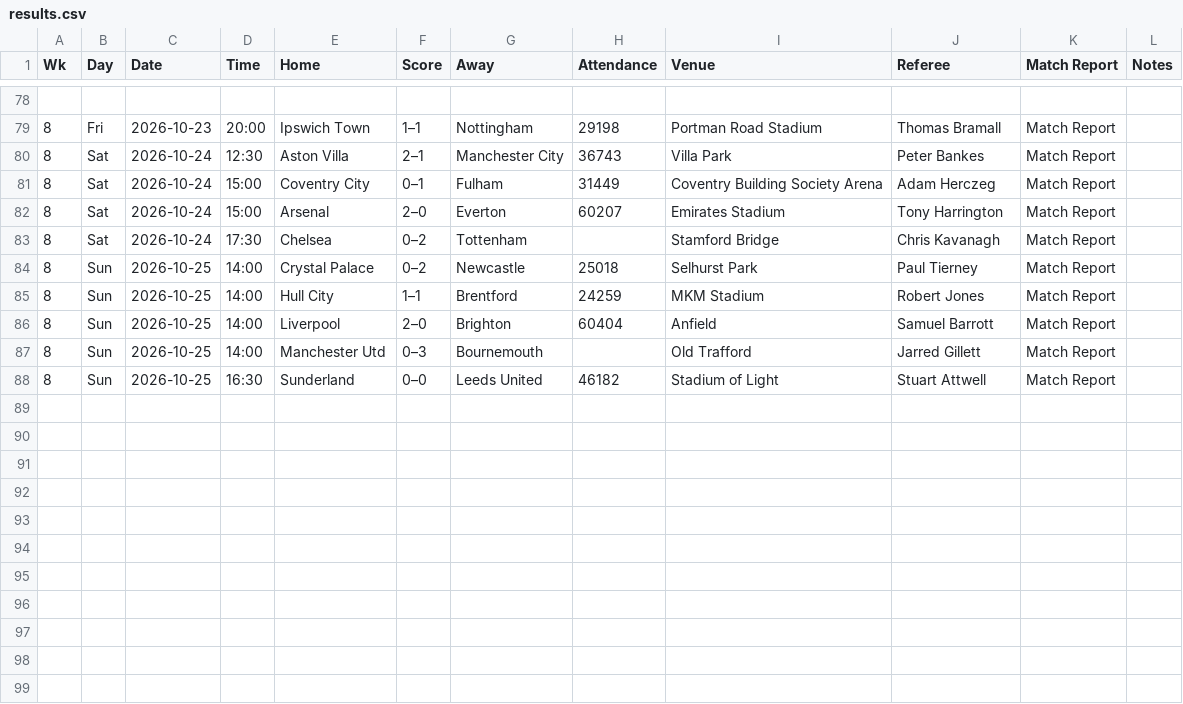
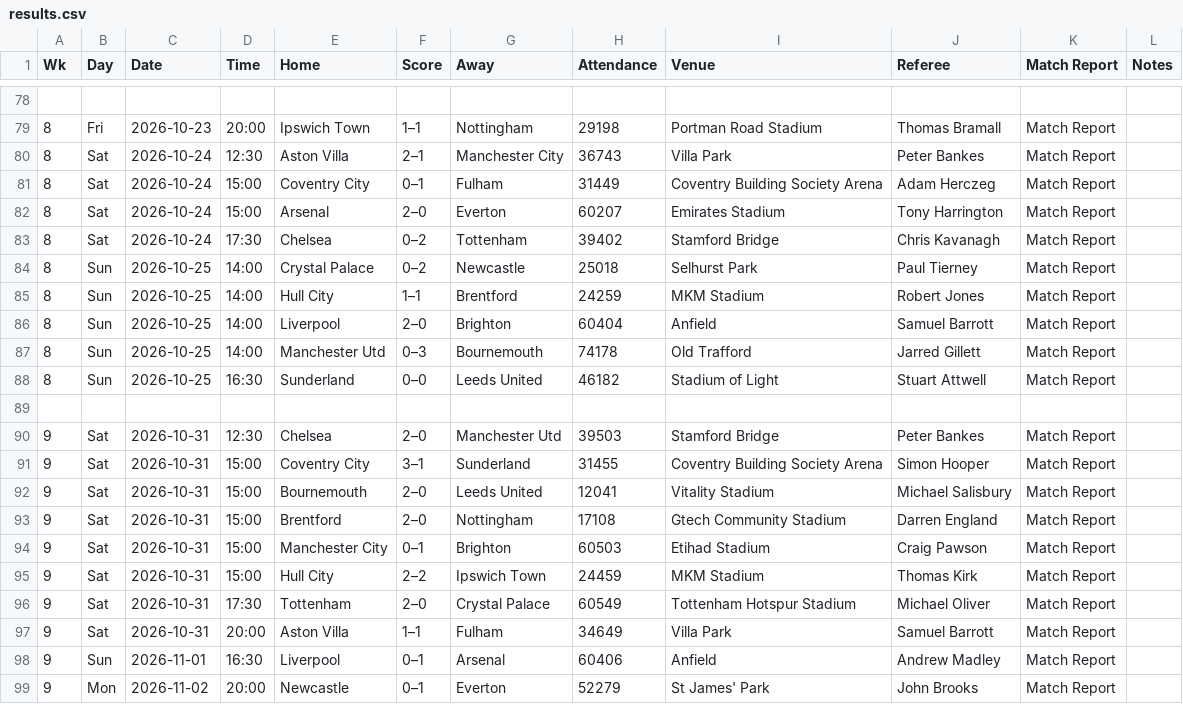
Before and after one commit to ZeNoonan/Research, a CSV file: premier_league_handicap/data/2026_2027/results.csv, drawn as a sheet; only a part is shown, gaps mark what is left out.

```diff
--- a/premier_league_handicap/data/2026_2027/results.csv
+++ b/premier_league_handicap/data/2026_2027/results.csv
@@ -82,3 +82,3 @@ Wk,Day,Date,Time,Home,Score,Away,Attendance,Venue,Referee,Match Report,Notes
 8,Sat,2026-10-24,15:00,Arsenal,2–0,Everton,60207,Emirates Stadium,Tony Harrington,Match Report,
-8,Sat,2026-10-24,17:30,Chelsea,0–2,Tottenham,,Stamford Bridge,Chris Kavanagh,Match Report,
+8,Sat,2026-10-24,17:30,Chelsea,0–2,Tottenham,39402,Stamford Bridge,Chris Kavanagh,Match Report,
 8,Sun,2026-10-25,14:00,Crystal Palace,0–2,Newcastle,25018,Selhurst Park,Paul Tierney,Match Report,
@@ -86,3 +86,14 @@ Wk,Day,Date,Time,Home,Score,Away,Attendance,Venue,Referee,Match Report,Notes
 8,Sun,2026-10-25,14:00,Liverpool,2–0,Brighton,60404,Anfield,Samuel Barrott,Match Report,
-8,Sun,2026-10-25,14:00,Manchester Utd,0–3,Bournemouth,,Old Trafford,Jarred Gillett,Match Report,
+8,Sun,2026-10-25,14:00,Manchester Utd,0–3,Bournemouth,74178,Old Trafford,Jarred Gillett,Match Report,
 8,Sun,2026-10-25,16:30,Sunderland,0–0,Leeds United,46182,Stadium of Light,Stuart Attwell,Match Report,
+,,,,,,,,,,,
+9,Sat,2026-10-31,12:30,Chelsea,2–0,Manchester Utd,39503,Stamford Bridge,Peter Bankes,Match Report,
+9,Sat,2026-10-31,15:00,Coventry City,3–1,Sunderland,31455,Coventry Building Society Arena,Simon Hooper,Match Report,
+9,Sat,2026-10-31,15:00,Bournemouth,2–0,Leeds United,12041,Vitality Stadium,Michael Salisbury,Match Report,
+9,Sat,2026-10-31,15:00,Brentford,2–0,Nottingham,17108,Gtech Community Stadium,Darren England,Match Report,
+9,Sat,2026-10-31,15:00,Manchester City,0–1,Brighton,60503,Etihad Stadium,Craig Pawson,Match Report,
+9,Sat,2026-10-31,15:00,Hull City,2–2,Ipswich Town,24459,MKM Stadium,Thomas Kirk,Match Report,
+9,Sat,2026-10-31,17:30,Tottenham,2–0,Crystal Palace,60549,Tottenham Hotspur Stadium,Michael Oliver,Match Report,
+9,Sat,2026-10-31,20:00,Aston Villa,1–1,Fulham,34649,Villa Park,Samuel Barrott,Match Report,
+9,Sun,2026-11-01,16:30,Liverpool,0–1,Arsenal,60406,Anfield,Andrew Madley,Match Report,
+9,Mon,2026-11-02,20:00,Newcastle,0–1,Everton,52279,St James' Park,John Brooks,Match Report,
```
Also changed, not shown: 3 other files.
